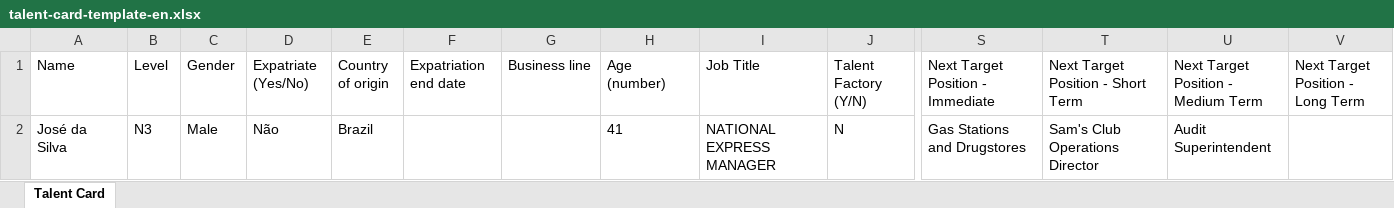
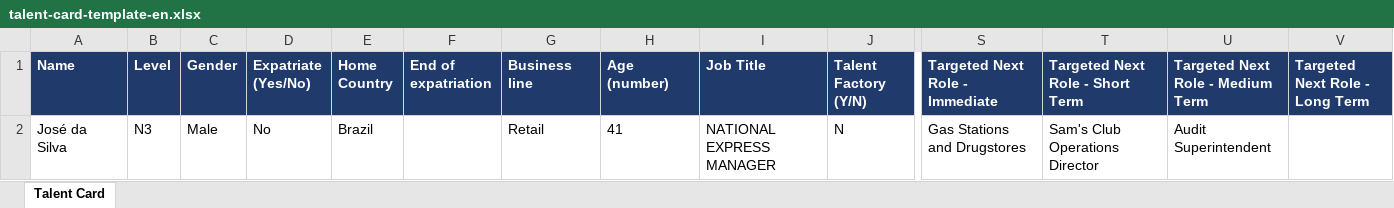
Before and after one commit to rodrigorodrigues13-ux/talent-card-creator, an Excel workbook: public/talent-card-template-en.xlsx, sheet Talent Card, drawn as a sheet; only a part is shown, gaps mark what is left out; values as stored, in another font and other column widths than the file's, no borders; the diff covers the shown part only; the diff names each change by its address in the sheet, - before the commit and + after, or states it on an @@ line.

```diff
--- a/public/talent-card-template-en.xlsx (sheet Talent Card)
+++ b/public/talent-card-template-en.xlsx (sheet Talent Card)
@@ A1:V1 fill: none → #1F3A6B, bold: off → on, text colour: black → #FFFFFF @@
-E1: Country of origin
+E1: Home Country
-F1: Expatriation end date
+F1: End of expatriation
-S1: Next Target Position - Immediate
+S1: Targeted Next Role - Immediate
-T1: Next Target Position - Short Term
+T1: Targeted Next Role - Short Term
-U1: Next Target Position - Medium Term
+U1: Targeted Next Role - Medium Term
-V1: Next Target Position - Long Term
+V1: Targeted Next Role - Long Term
-D2 (Expatriate (Yes/No)): Não
+D2 (Expatriate (Yes/No)): No
-G2 (Business line): (empty)
+G2 (Business line): Retail
```
Also changed, not shown: cell formats elsewhere in this sheet, public/talent-card-template.xlsx.
